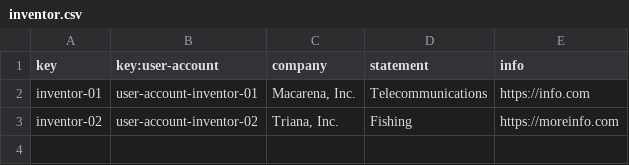
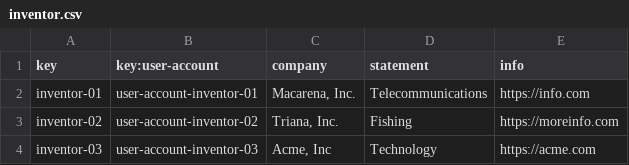
Before and after one commit to RafaJF/Acme-Toolkits, a CSV file: src/main/webapp/WEB-INF/resources/sample-data/inventor.csv, drawn as a sheet; the diff names each change by its address in the sheet, - before the commit and + after, or states it on an @@ line.

Commit message:
Tests anyItem and item and inventor csv
WORKING

```diff
--- a/src/main/webapp/WEB-INF/resources/sample-data/inventor.csv
+++ b/src/main/webapp/WEB-INF/resources/sample-data/inventor.csv
+row 4: inventor-03 | user-account-inventor-03 | Acme, Inc | Technology | https://acme.com
```
Also changed, not shown: src/main/webapp/WEB-INF/resources/initial-data/user-account.csv, src/main/webapp/WEB-INF/resources/sample-data/item.csv, 24 other files.
